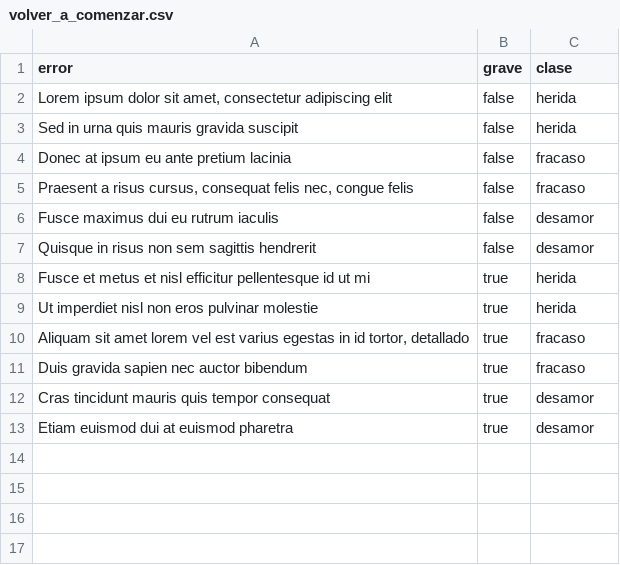
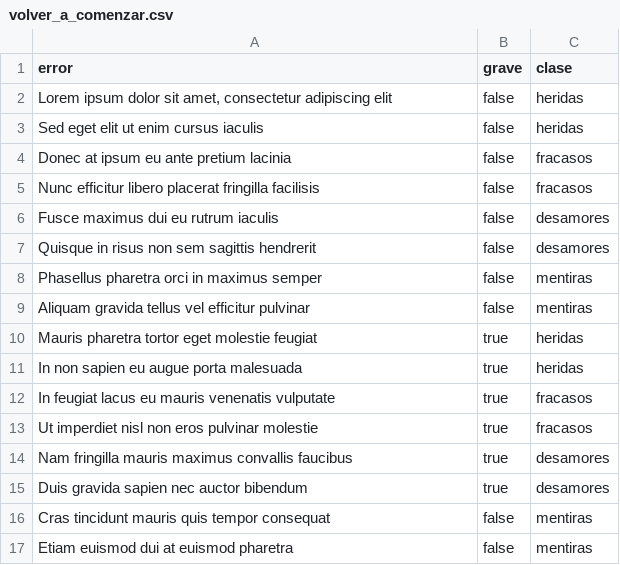
Before and after one commit to profesorfaco/multimedia2_5, a CSV file: data/volver_a_comenzar.csv, drawn as a sheet.

Commit message:
Update volver_a_comenzar.csv

```diff
--- a/data/volver_a_comenzar.csv
+++ b/data/volver_a_comenzar.csv
@@ -1,13 +1,17 @@
 error, grave, clase
-"Lorem ipsum dolor sit amet, consectetur adipiscing elit",false,herida
-"Sed in urna quis mauris gravida suscipit",false,herida
-"Donec at ipsum eu ante pretium lacinia",false,fracaso
-"Praesent a risus cursus, consequat felis nec, congue felis",false,fracaso
-"Fusce maximus dui eu rutrum iaculis",false,desamor
-"Quisque in risus non sem sagittis hendrerit",false,desamor
-"Fusce et metus et nisl efficitur pellentesque id ut mi",true,herida
-"Ut imperdiet nisl non eros pulvinar molestie",true,herida
-"Aliquam sit amet lorem vel est varius egestas in id tortor, detallado",true,fracaso
-"Duis gravida sapien nec auctor bibendum",true,fracaso
-"Cras tincidunt mauris quis tempor consequat",true,desamor
-"Etiam euismod dui at euismod pharetra",true,desamor
+"Lorem ipsum dolor sit amet, consectetur adipiscing elit",false,heridas
+"Sed eget elit ut enim cursus iaculis",false,heridas
+"Donec at ipsum eu ante pretium lacinia",false,fracasos
+"Nunc efficitur libero placerat fringilla facilisis",false,fracasos
+"Fusce maximus dui eu rutrum iaculis",false,desamores
+"Quisque in risus non sem sagittis hendrerit",false,desamores
+"Phasellus pharetra orci in maximus semper",false,mentiras
+"Aliquam gravida tellus vel efficitur pulvinar",false,mentiras
+"Mauris pharetra tortor eget molestie feugiat",true,heridas
+"In non sapien eu augue porta malesuada",true,heridas
+"In feugiat lacus eu mauris venenatis vulputate",true,fracasos
+"Ut imperdiet nisl non eros pulvinar molestie",true,fracasos
+"Nam fringilla mauris maximus convallis faucibus",true,desamores
+"Duis gravida sapien nec auctor bibendum",true,desamores
+"Cras tincidunt mauris quis tempor consequat",false,mentiras
+"Etiam euismod dui at euismod pharetra",false,mentiras
```
